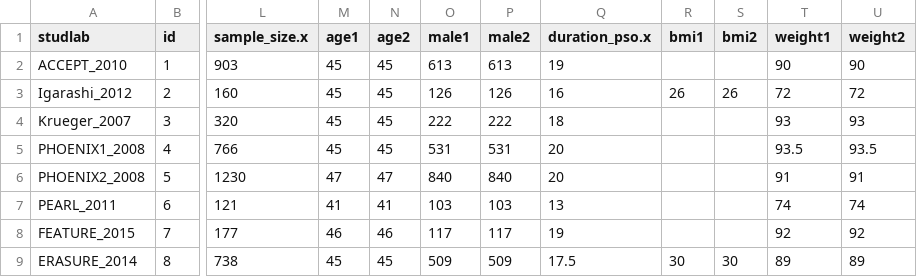
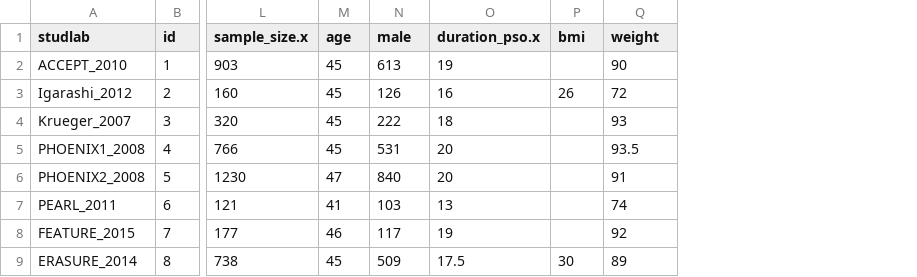
Before and after one commit to silviametelli/NMAstudio-app, a CSV file: db/psoriasis_wide_complete.csv, drawn as a sheet; only a part is shown, gaps mark what is left out; removed rows and columns are numbered as before the commit, all else as after; the diff names each change by its address in the sheet, - before the commit and + after, or states it on an @@ line.

```diff
--- a/db/psoriasis_wide_complete.csv
+++ b/db/psoriasis_wide_complete.csv
-column N (age2), rows 2-9: 45 | 45 | 45 | 45 | 47 | 41 | 46 | 45
-column P (male2), rows 2-9: 613 | 126 | 222 | 531 | 840 | 103 | 117 | 509
-column S (bmi2), rows 3-9: 26 |  |  |  |  |  | 30
-column U (weight2), rows 2-9: 90 | 72 | 93 | 93.5 | 91 | 74 | 92 | 89
-M1: age1
+M1: age
-N1: male1
+N1: male
-P1: bmi1
+P1: bmi
-Q1: weight1
+Q1: weight
```
Also changed, not shown: 6 other files.
